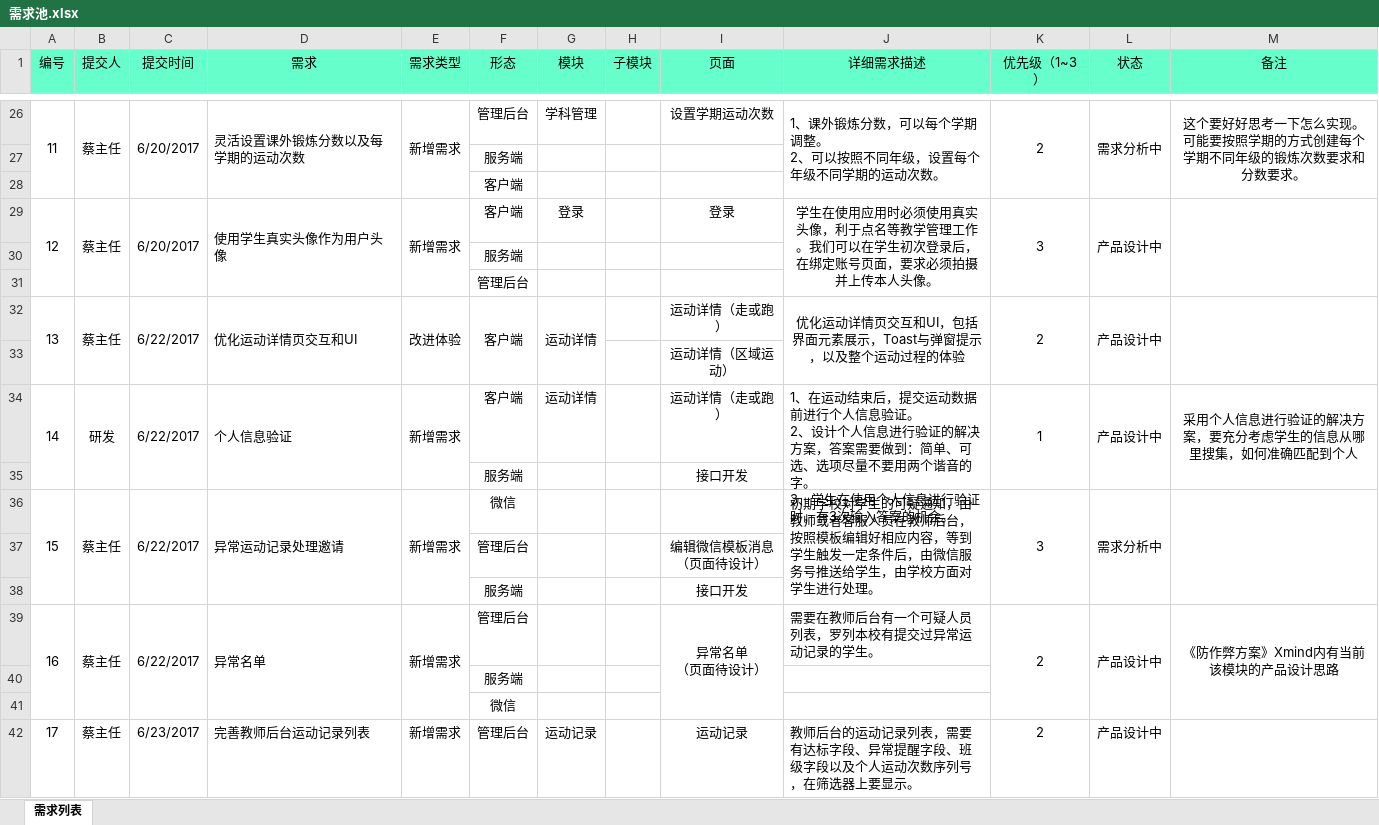
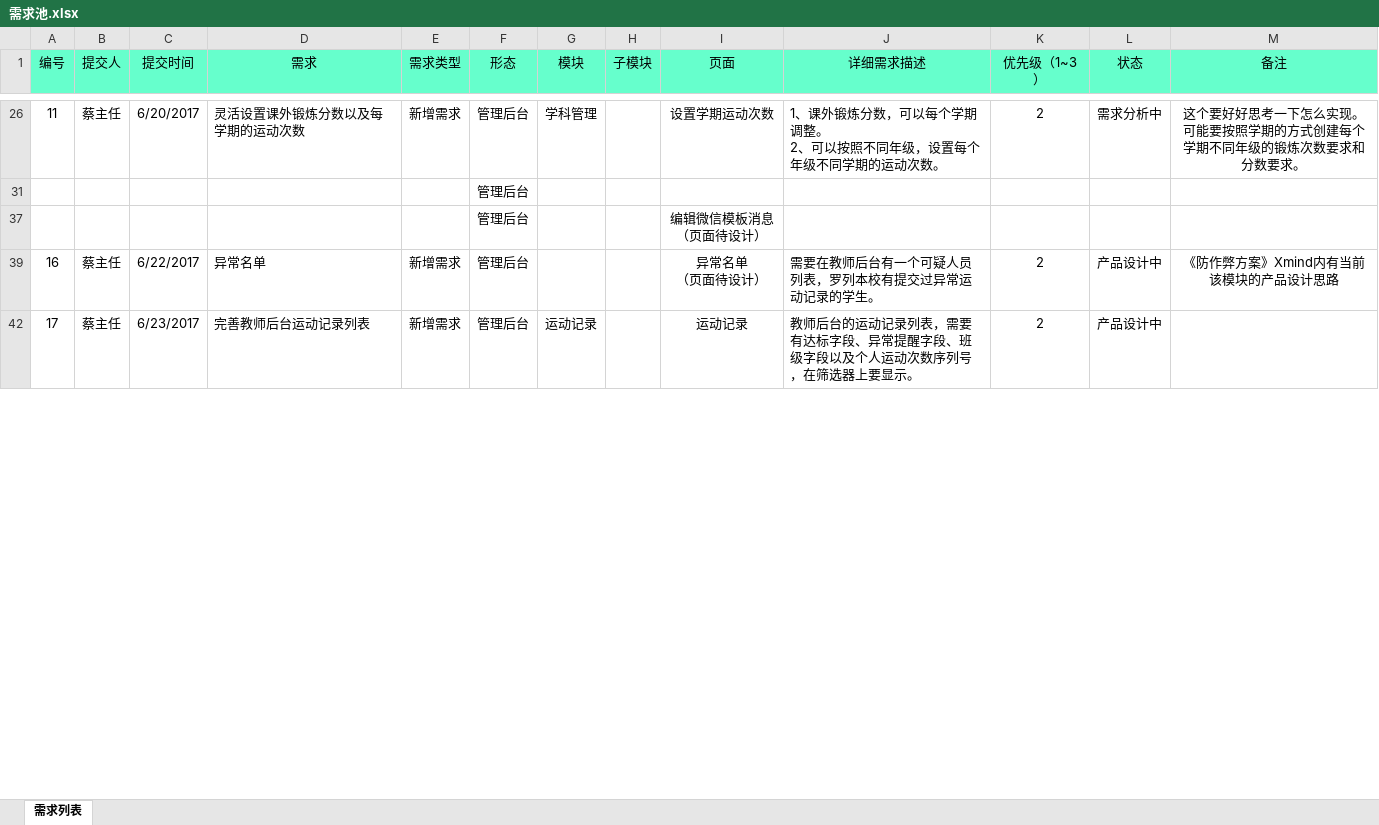
Before and after one commit to iweeek/wzu-sports-ios, an Excel workbook: docs/需求分析文档/需求池.xlsx, sheet 需求列表, drawn as a sheet; only a part is shown, gaps mark what is left out; values as stored, in another font and other column widths than the file's, no borders; conditional formats not drawn; removed rows and columns are numbered as before the commit, all else as after; ↵ is a line break in a cell; the diff covers the shown part only; the diff names each change by its address in the sheet, - before the commit and + after, or states it on an @@ line.

```diff
--- a/docs/需求分析文档/需求池.xlsx (sheet 需求列表)
+++ b/docs/需求分析文档/需求池.xlsx (sheet 需求列表)
-A26:A28 merged
-B26:B28 merged
-C26:C28 merged
-D26:D28 merged
-E26:E28 merged
-J26:J28 merged
-K26:K28 merged
-L26:L28 merged
-M26:M28 merged
@@ row 27 hidden:  |  |  |  |  | 服务端 @@
@@ row 28 hidden:  |  |  |  |  | 客户端 @@
@@ row 29 hidden: 12 | 蔡主任 | 6/20/2017 | 使用学生真实头像作为用户头像 | 新增需求 | 客户端 | 登录 |  | 登录 | 学生在使用应用时必须使用真实头像，利于点名等教学管理工作。我们可以在学生初次登录后，在绑定账号页面，要求必须拍摄并上传本人头像。 | 3 | 产品设计中 @@
@@ row 30 hidden:  |  |  |  |  | 服务端 @@
@@ row 32 hidden: 13 | 蔡主任 | 6/22/2017 | 优化运动详情页交互和UI | 改进体验 | 客户端 | 运动详情 |  | 运动详情（走或跑） | 优化运动详情页交互和UI，包括界面元素展示，Toast与弹窗提示，以及整个运动过程的体验 | 2 | 产品设计中 @@
@@ row 33 hidden:  |  |  |  |  |  |  |  | 运动详情（区域运动） @@
@@ row 34 hidden: 14 | 研发 | 6/22/2017 | 个人信息验证 | 新增需求 | 客户端 | 运动详情 |  | 运动详情（走或跑） | 1、在运动结束后，提交运动数据前进行个人信息验证。 ↵ 2、设计个人信息进行验证的解决方案，答案需要做到：简单、可选、选项尽量不要用两个谐音的字。 ↵ 3、学生在使用个人信息进行验证时，有3次输入答案的机会。 | 1 | 产品设计中 | 采用个人信息进行验证的解决方案，要充分考虑学生的信息从哪里搜集，如何准确匹配到个人 @@
@@ row 35 hidden:  |  |  |  |  | 服务端 |  |  | 接口开发 @@
@@ row 36 hidden: 15 | 蔡主任 | 6/22/2017 | 异常运动记录处理邀请 | 新增需求 | 微信 |  |  |  | 初期学校对学生的可疑通知，由教师或者客服人员在教师后台，按照模板编辑好相应内容，等到学生触发一定条件后，由微信服务号推送给学生，由学校方面对学生进行处理。 | 3 | 需求分析中 @@
@@ row 38 hidden:  |  |  |  |  | 服务端 |  |  | 接口开发 @@
-A39:A41 merged
-B39:B41 merged
-C39:C41 merged
-D39:D41 merged
-E39:E41 merged
-I39:I41 merged
-K39:K41 merged
-L39:L41 merged
-M39:M41 merged
@@ row 40 hidden:  |  |  |  |  | 服务端 @@
@@ row 41 hidden:  |  |  |  |  | 微信 @@
```
Also changed, not shown: 1 added row, 4 removed rows, 54 hidden or unhidden rows, 1 edited cell and merged cells elsewhere in this sheet, hidden cells.
